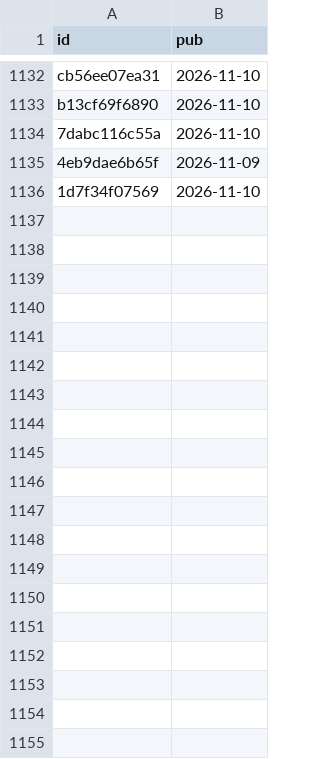
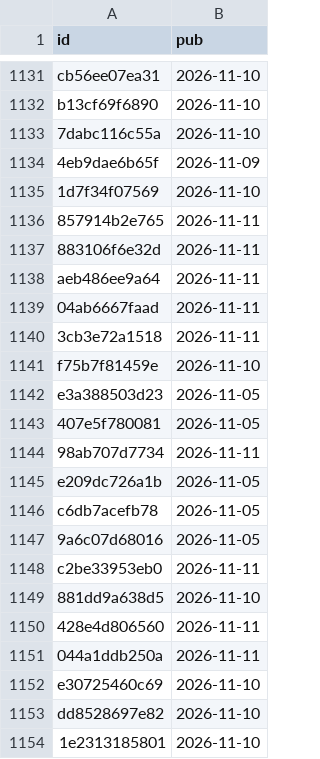
Before and after one commit to kdj950323-glitch/todo, a CSV file: kr-leaders/state/kr_news_seen.csv, drawn as a sheet; only a part is shown, gaps mark what is left out; the diff covers the shown part only; the diff names each change by its address in the sheet, - before the commit and + after, or states it on an @@ line.

```diff
--- a/kr-leaders/state/kr_news_seen.csv
+++ b/kr-leaders/state/kr_news_seen.csv
+row 1136: 857914b2e765 | 2026-11-11
+row 1137: 883106f6e32d | 2026-11-11
+row 1138: aeb486ee9a64 | 2026-11-11
+row 1139: 04ab6667faad | 2026-11-11
+row 1140: 3cb3e72a1518 | 2026-11-11
+row 1141: f75b7f81459e | 2026-11-10
+row 1142: e3a388503d23 | 2026-11-05
+row 1143: 407e5f780081 | 2026-11-05
+row 1144: 98ab707d7734 | 2026-11-11
+row 1145: e209dc726a1b | 2026-11-05
+row 1146: c6db7acefb78 | 2026-11-05
+row 1147: 9a6c07d68016 | 2026-11-05
+row 1148: c2be33953eb0 | 2026-11-11
+row 1149: 881dd9a638d5 | 2026-11-10
+row 1150: 428e4d806560 | 2026-11-11
+row 1151: 044a1ddb250a | 2026-11-11
+row 1152: e30725460c69 | 2026-11-10
+row 1153: dd8528697e82 | 2026-11-10
+row 1154: 1e2313185801 | 2026-11-10
```
Also changed, not shown: 9 added rows and 1 removed row elsewhere in this file, kr-leaders/state/kr_flow.csv, kr-leaders/state/leaders_kr.csv, 7 other files.
